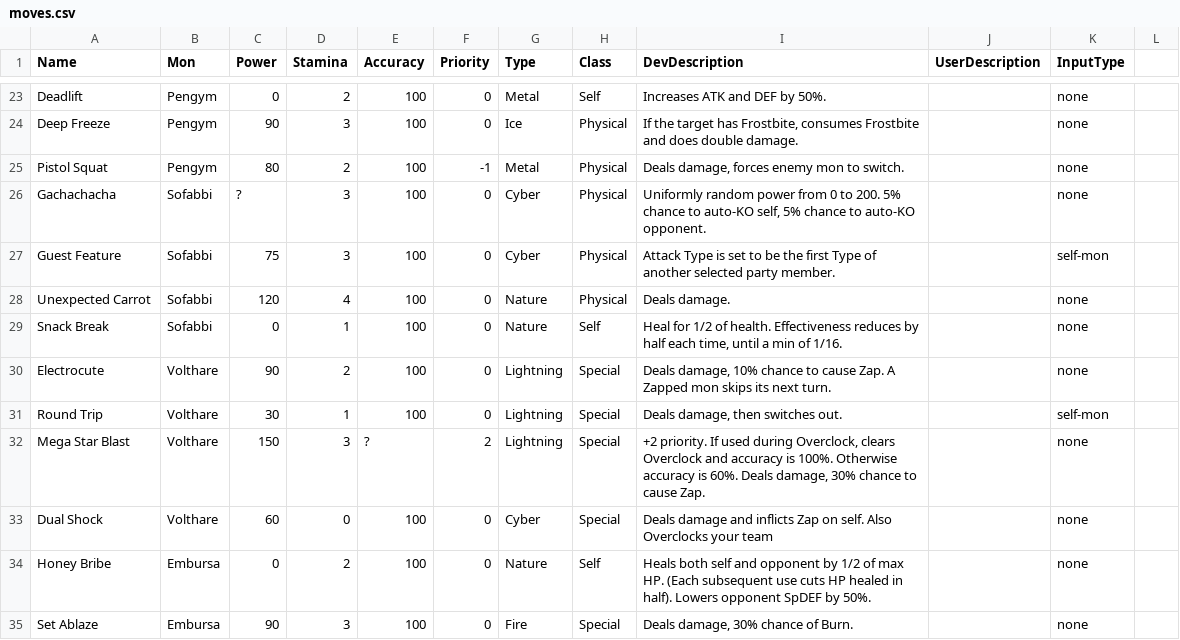
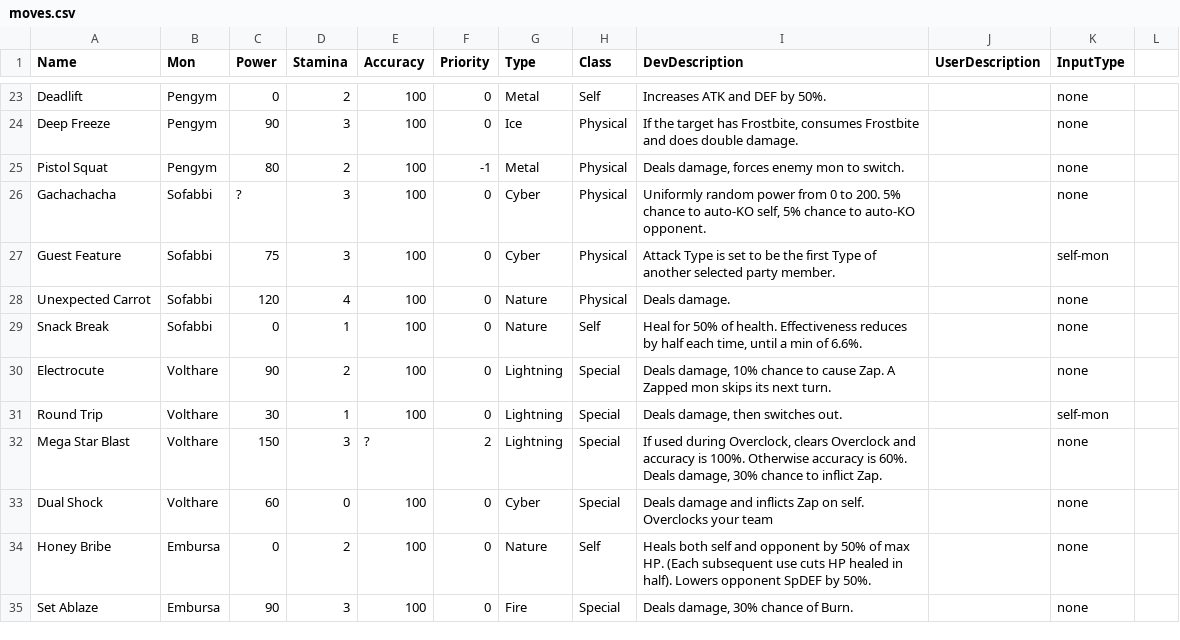
Before and after one commit to stompgg/chomp, a CSV file: drool/moves.csv, drawn as a sheet; only a part is shown, gaps mark what is left out; the diff covers the shown part only.

```diff
--- a/drool/moves.csv
+++ b/drool/moves.csv
@@ -28,8 +28,8 @@ Guest Feature,Sofabbi,75,3,100,0,Cyber,Physical,Attack Type is set to be the fir
 Unexpected Carrot,Sofabbi,120,4,100,0,Nature,Physical,Deals damage.,,none
-Snack Break,Sofabbi,0,1,100,0,Nature,Self,"Heal for 1/2 of health. Effectiveness reduces by half each time, until a min of 1/16.",,none
+Snack Break,Sofabbi,0,1,100,0,Nature,Self,"Heal for 50% of health. Effectiveness reduces by half each time, until a min of 6.6%.",,none
 Electrocute,Volthare,90,2,100,0,Lightning,Special,"Deals damage, 10% chance to cause Zap. A Zapped mon skips its next turn.",,none
 Round Trip,Volthare,30,1,100,0,Lightning,Special,"Deals damage, then switches out.",,self-mon
-Mega Star Blast,Volthare,150,3,?,2,Lightning,Special,"+2 priority. If used during Overclock, clears Overclock and accuracy is 100%. Otherwise accuracy is 60%. Deals damage, 30% chance to cause Zap.",,none
-Dual Shock,Volthare,60,0,100,0,Cyber,Special,Deals damage and inflicts Zap on self. Also Overclocks your team,,none
-Honey Bribe,Embursa,0,2,100,0,Nature,Self,Heals both self and opponent by 1/2 of max HP. (Each subsequent use cuts HP healed in half). Lowers opponent SpDEF by 50%.,,none
+Mega Star Blast,Volthare,150,3,?,2,Lightning,Special,"If used during Overclock, clears Overclock and accuracy is 100%. Otherwise accuracy is 60%. Deals damage, 30% chance to inflict Zap.",,none
+Dual Shock,Volthare,60,0,100,0,Cyber,Special,Deals damage and inflicts Zap on self. Overclocks your team,,none
+Honey Bribe,Embursa,0,2,100,0,Nature,Self,Heals both self and opponent by 50% of max HP. (Each subsequent use cuts HP healed in half). Lowers opponent SpDEF by 50%.,,none
 Set Ablaze,Embursa,90,3,100,0,Fire,Special,"Deals damage, 30% chance of Burn.",,none
```
Also changed, not shown: 16 edited cells elsewhere in this file, drool/mons.csv, 8 other files.
